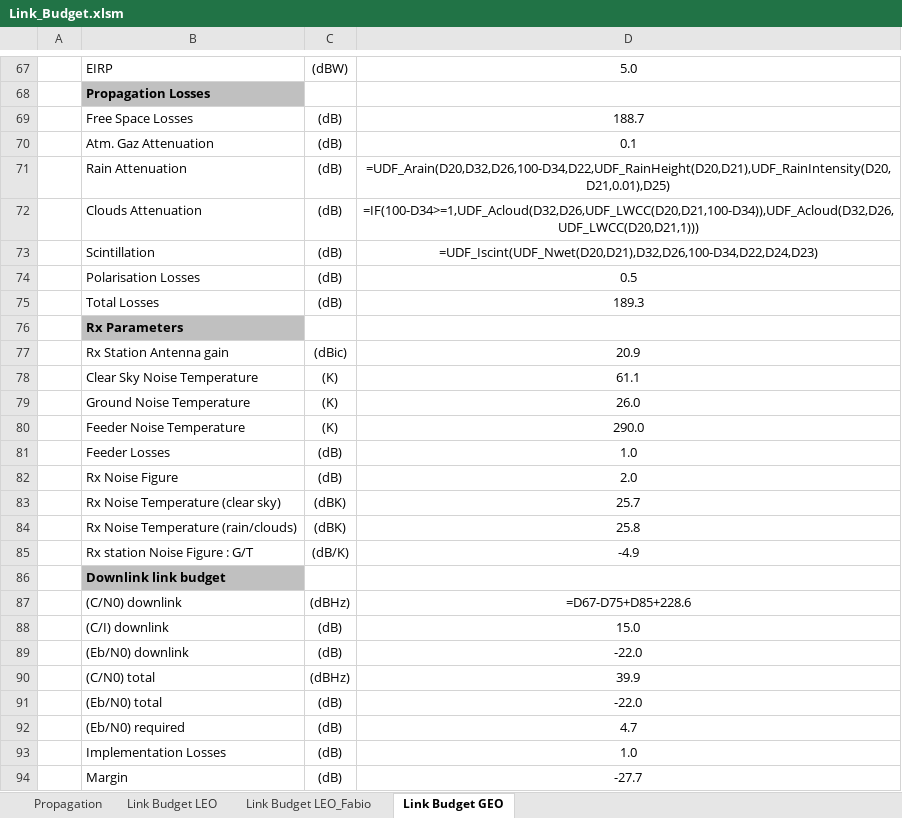
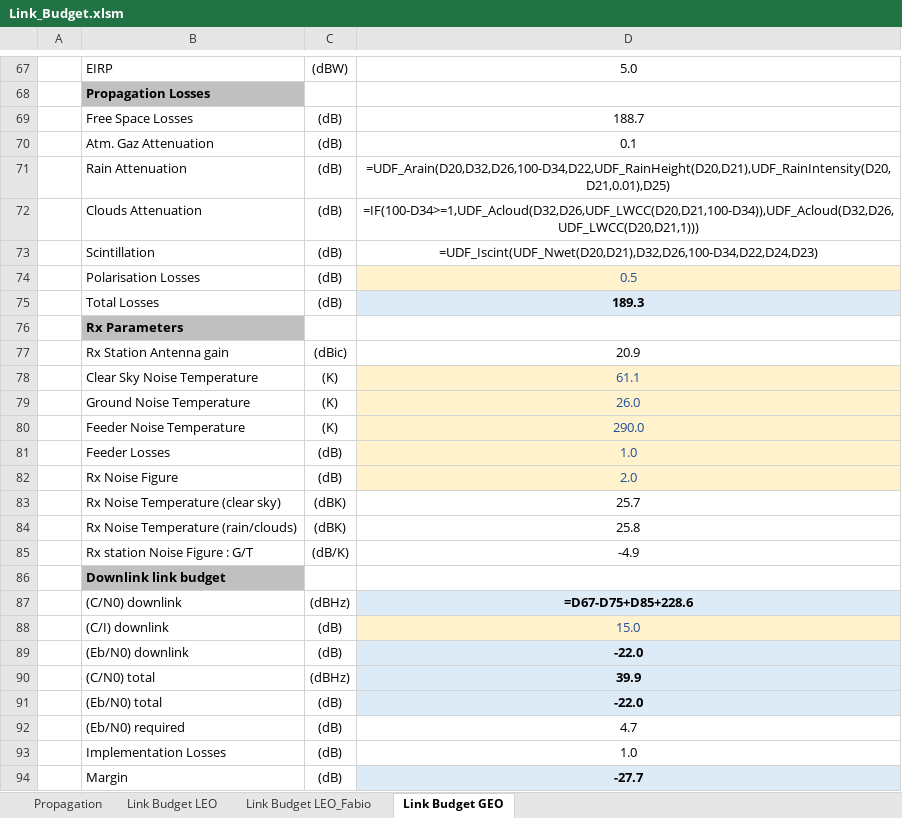
Before and after one commit to fcialfi/Link-Budget-Manual, an Excel workbook: Link_Budget.xlsm, sheet Link Budget GEO, drawn as a sheet; only a part is shown, gaps mark what is left out; values as stored, in another font and other column widths than the file's, no borders; formulas without a stored value are shown as written; conditional formats not drawn; the diff covers the shown part only; the diff names each change by its address in the sheet, - before the commit and + after, or states it on an @@ line.

```diff
--- a/Link_Budget.xlsm (sheet Link Budget GEO)
+++ b/Link_Budget.xlsm (sheet Link Budget GEO)
@@ D74 fill: none → #FFF2CC, text colour: black → #1F4E9A @@
@@ D75 fill: none → #DDEBF7, bold: off → on @@
@@ D78:D82 fill: none → #FFF2CC, text colour: black → #1F4E9A @@
@@ D87 fill: none → #DDEBF7, bold: off → on @@
@@ D88 fill: none → #FFF2CC, text colour: black → #1F4E9A @@
@@ D89:D91 fill: none → #DDEBF7, bold: off → on @@
@@ D94 fill: none → #DDEBF7, bold: off → on @@
```
Also changed, not shown: cell formats elsewhere in this sheet, sheet Link Budget LEO, sheet Link Budget LEO_Fabio, sheet Propagation.
